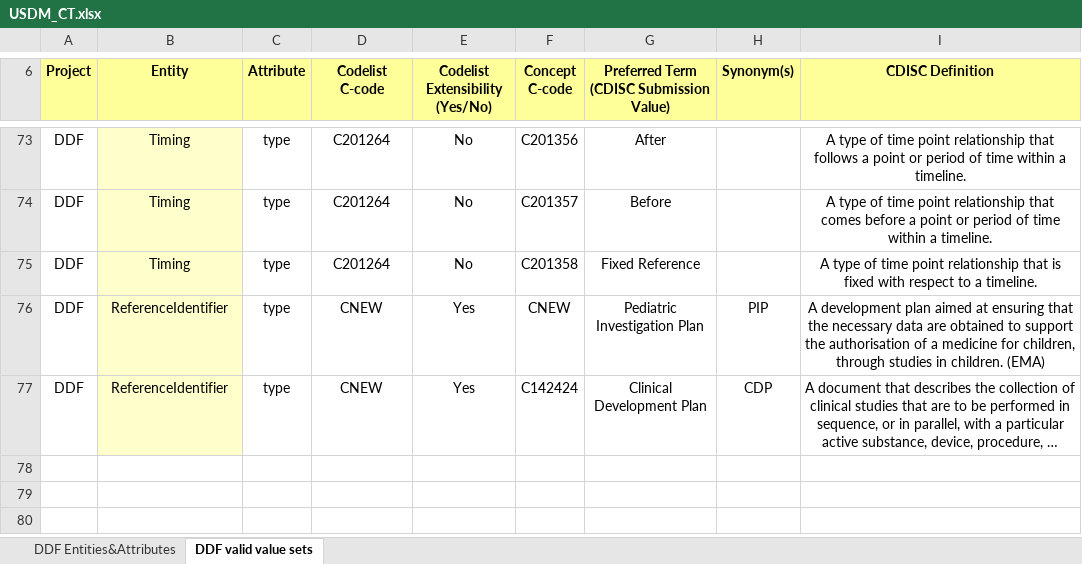
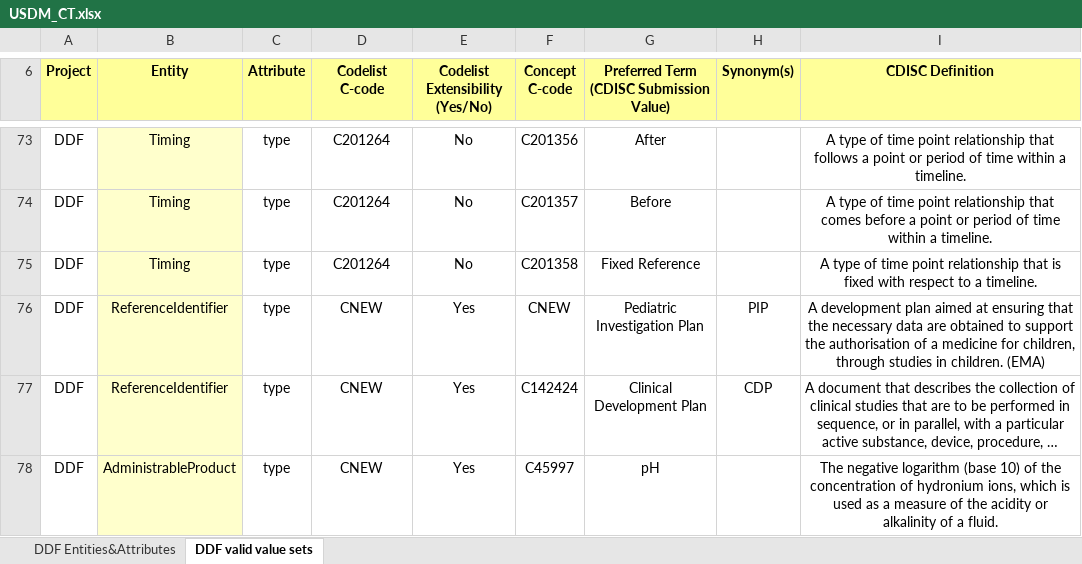
Before and after one commit to cdisc-org/DDF-RA, an Excel workbook: Deliverables/CT/USDM_CT.xlsx, sheet DDF valid value sets, drawn as a sheet; only a part is shown, gaps mark what is left out; long unchanged cells end in …; values as stored, in another font and other column widths than the file's, no borders; conditional formats not drawn; the diff names each change by its address in the sheet, - before the commit and + after, or states it on an @@ line.

```diff
--- a/Deliverables/CT/USDM_CT.xlsx (sheet DDF valid value sets)
+++ b/Deliverables/CT/USDM_CT.xlsx (sheet DDF valid value sets)
+row 78: DDF | AdministrableProduct | type | CNEW | Yes | C45997 | pH |  | The negative logarithm (base 10) of the concentration of hydronium ions, which is used as a measure of the acidity or alkalinity of a fluid.
```
Also changed, not shown: sheet DDF Entities&Attributes, Deliverables/CT/USDM_CT_Changes.xlsx.
